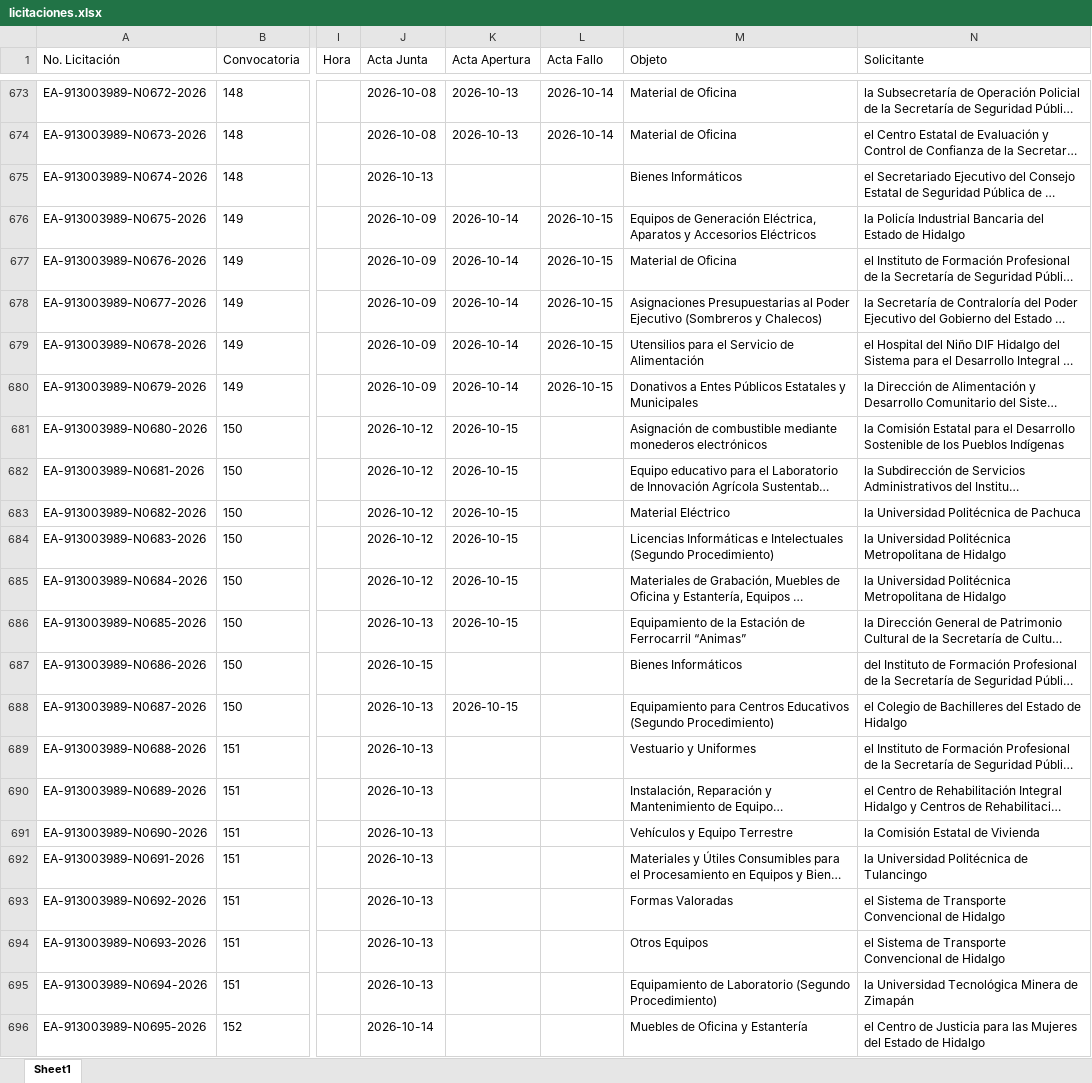
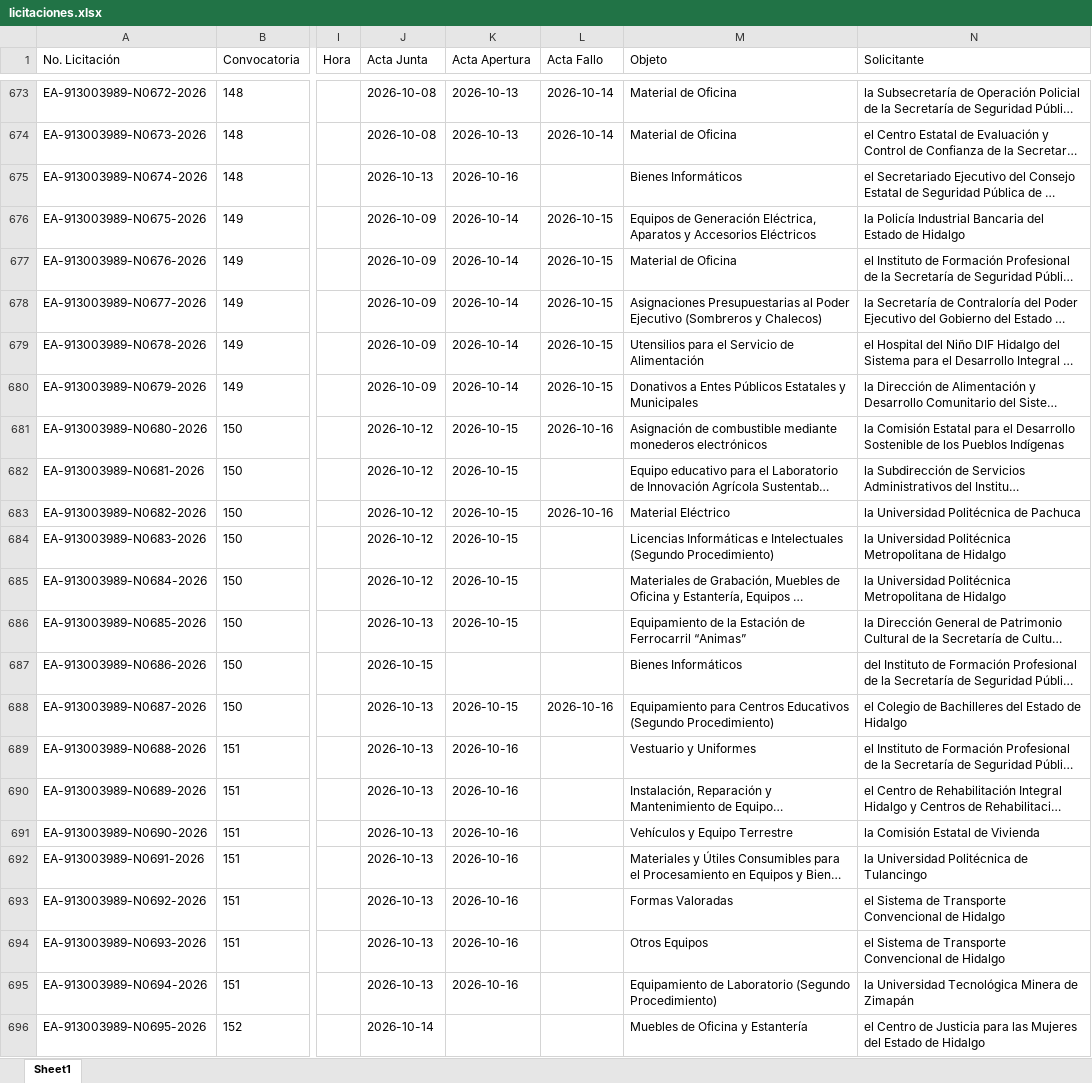
Before and after one commit to aleexroldaansftw/monitorlicitaciones, an Excel workbook: data/licitaciones.xlsx, sheet Sheet1, drawn as a sheet; only a part is shown, gaps mark what is left out; long unchanged cells end in …; values as stored, in another font and other column widths than the file's, no borders; the diff names each change by its address in the sheet, - before the commit and + after, or states it on an @@ line.

```diff
--- a/data/licitaciones.xlsx (sheet Sheet1)
+++ b/data/licitaciones.xlsx (sheet Sheet1)
-K675 (Acta Apertura): (empty)
+K675 (Acta Apertura): 2026-10-16
-L681 (Acta Fallo): (empty)
+L681 (Acta Fallo): 2026-10-16
-L683 (Acta Fallo): (empty)
+L683 (Acta Fallo): 2026-10-16
-L688 (Acta Fallo): (empty)
+L688 (Acta Fallo): 2026-10-16
-K689:K695 (Acta Apertura): (empty)
+K689:K695 (Acta Apertura): 2026-10-16
```
Also changed, not shown: 2 other files.
